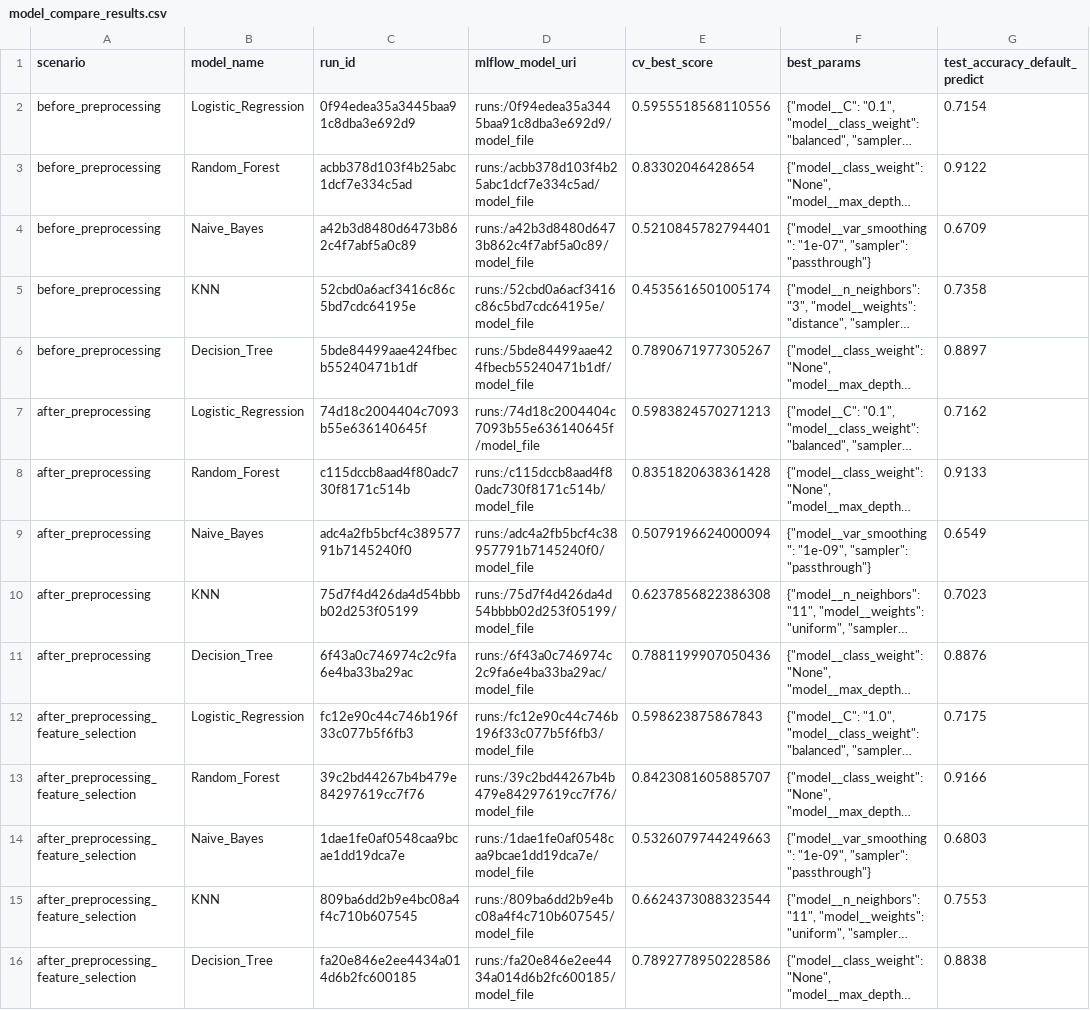
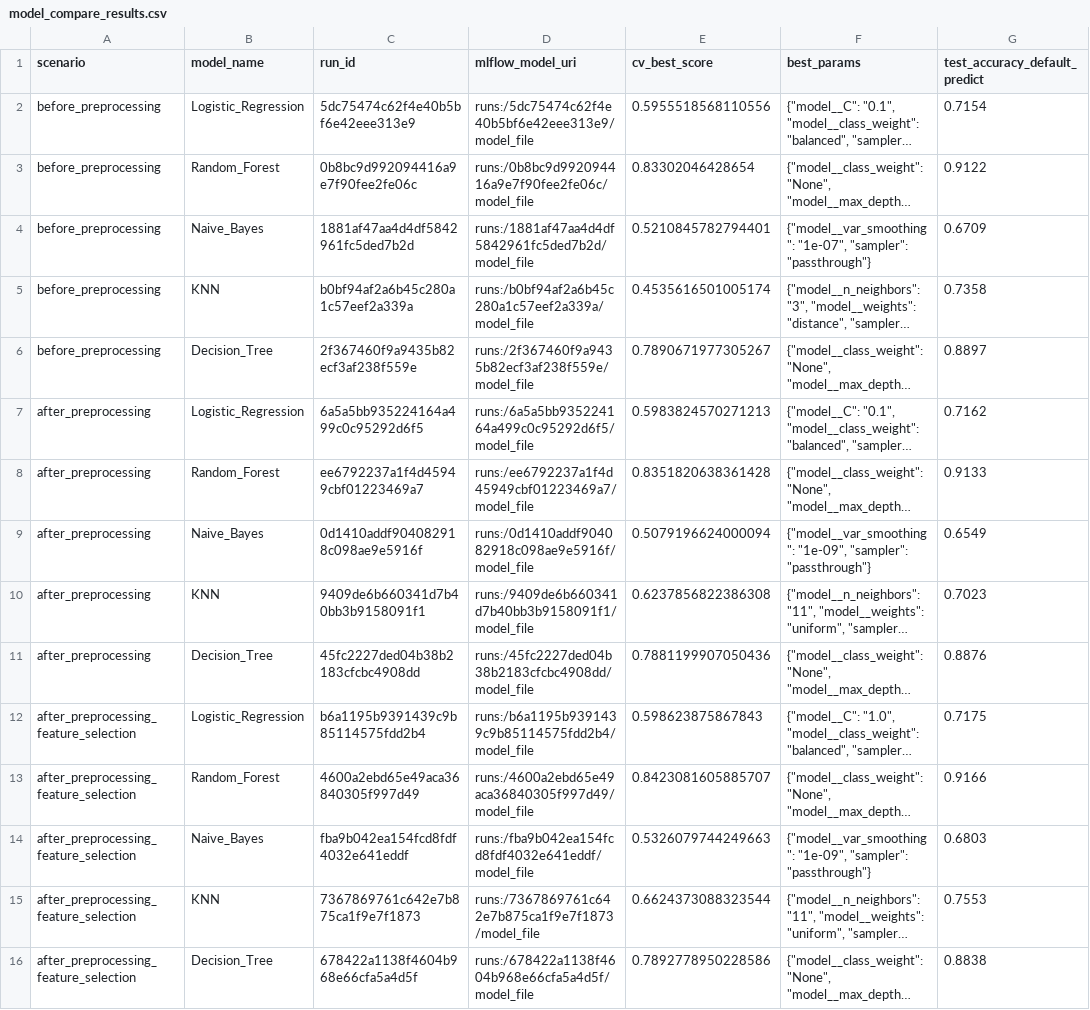
Before and after one commit to ltt230205/ml_project_ETE, a CSV file: artifacts/staged_pipeline/model_compare_results.csv, drawn as a sheet; only a part is shown; long unchanged cells end in …; the diff names each change by its address in the sheet, - before the commit and + after, or states it on an @@ line.

```diff
--- a/artifacts/staged_pipeline/model_compare_results.csv
+++ b/artifacts/staged_pipeline/model_compare_results.csv
-C2 (run_id): 0f94edea35a3445baa91c8dba3e692d9
+C2 (run_id): 5dc75474c62f4e40b5bf6e42eee313e9
-D2 (mlflow_model_uri): runs:/0f94edea35a3445baa91c8dba3e692d9/model_file
+D2 (mlflow_model_uri): runs:/5dc75474c62f4e40b5bf6e42eee313e9/model_file
-C3 (run_id): acbb378d103f4b25abc1dcf7e334c5ad
+C3 (run_id): 0b8bc9d992094416a9e7f90fee2fe06c
-D3 (mlflow_model_uri): runs:/acbb378d103f4b25abc1dcf7e334c5ad/model_file
+D3 (mlflow_model_uri): runs:/0b8bc9d992094416a9e7f90fee2fe06c/model_file
-C4 (run_id): a42b3d8480d6473b862c4f7abf5a0c89
+C4 (run_id): 1881af47aa4d4df5842961fc5ded7b2d
-D4 (mlflow_model_uri): runs:/a42b3d8480d6473b862c4f7abf5a0c89/model_file
+D4 (mlflow_model_uri): runs:/1881af47aa4d4df5842961fc5ded7b2d/model_file
-C5 (run_id): 52cbd0a6acf3416c86c5bd7cdc64195e
+C5 (run_id): b0bf94af2a6b45c280a1c57eef2a339a
-D5 (mlflow_model_uri): runs:/52cbd0a6acf3416c86c5bd7cdc64195e/model_file
+D5 (mlflow_model_uri): runs:/b0bf94af2a6b45c280a1c57eef2a339a/model_file
-C6 (run_id): 5bde84499aae424fbecb55240471b1df
+C6 (run_id): 2f367460f9a9435b82ecf3af238f559e
-D6 (mlflow_model_uri): runs:/5bde84499aae424fbecb55240471b1df/model_file
+D6 (mlflow_model_uri): runs:/2f367460f9a9435b82ecf3af238f559e/model_file
-C7 (run_id): 74d18c2004404c7093b55e636140645f
+C7 (run_id): 6a5a5bb935224164a499c0c95292d6f5
-D7 (mlflow_model_uri): runs:/74d18c2004404c7093b55e636140645f/model_file
+D7 (mlflow_model_uri): runs:/6a5a5bb935224164a499c0c95292d6f5/model_file
-C8 (run_id): c115dccb8aad4f80adc730f8171c514b
+C8 (run_id): ee6792237a1f4d45949cbf01223469a7
-D8 (mlflow_model_uri): runs:/c115dccb8aad4f80adc730f8171c514b/model_file
+D8 (mlflow_model_uri): runs:/ee6792237a1f4d45949cbf01223469a7/model_file
-C9 (run_id): adc4a2fb5bcf4c38957791b7145240f0
+C9 (run_id): 0d1410addf904082918c098ae9e5916f
-D9 (mlflow_model_uri): runs:/adc4a2fb5bcf4c38957791b7145240f0/model_file
+D9 (mlflow_model_uri): runs:/0d1410addf904082918c098ae9e5916f/model_file
-C10 (run_id): 75d7f4d426da4d54bbbb02d253f05199
+C10 (run_id): 9409de6b660341d7b40bb3b9158091f1
-D10 (mlflow_model_uri): runs:/75d7f4d426da4d54bbbb02d253f05199/model_file
+D10 (mlflow_model_uri): runs:/9409de6b660341d7b40bb3b9158091f1/model_file
-C11 (run_id): 6f43a0c746974c2c9fa6e4ba33ba29ac
+C11 (run_id): 45fc2227ded04b38b2183cfcbc4908dd
-D11 (mlflow_model_uri): runs:/6f43a0c746974c2c9fa6e4ba33ba29ac/model_file
+D11 (mlflow_model_uri): runs:/45fc2227ded04b38b2183cfcbc4908dd/model_file
-C12 (run_id): fc12e90c44c746b196f33c077b5f6fb3
+C12 (run_id): b6a1195b9391439c9b85114575fdd2b4
-D12 (mlflow_model_uri): runs:/fc12e90c44c746b196f33c077b5f6fb3/model_file
+D12 (mlflow_model_uri): runs:/b6a1195b9391439c9b85114575fdd2b4/model_file
-C13 (run_id): 39c2bd44267b4b479e84297619cc7f76
+C13 (run_id): 4600a2ebd65e49aca36840305f997d49
-D13 (mlflow_model_uri): runs:/39c2bd44267b4b479e84297619cc7f76/model_file
+D13 (mlflow_model_uri): runs:/4600a2ebd65e49aca36840305f997d49/model_file
-C14 (run_id): 1dae1fe0af0548caa9bcae1dd19dca7e
+C14 (run_id): fba9b042ea154fcd8fdf4032e641eddf
-D14 (mlflow_model_uri): runs:/1dae1fe0af0548caa9bcae1dd19dca7e/model_file
+D14 (mlflow_model_uri): runs:/fba9b042ea154fcd8fdf4032e641eddf/model_file
-C15 (run_id): 809ba6dd2b9e4bc08a4f4c710b607545
+C15 (run_id): 7367869761c642e7b875ca1f9e7f1873
-D15 (mlflow_model_uri): runs:/809ba6dd2b9e4bc08a4f4c710b607545/model_file
+D15 (mlflow_model_uri): runs:/7367869761c642e7b875ca1f9e7f1873/model_file
-C16 (run_id): fa20e846e2ee4434a014d6b2fc600185
+C16 (run_id): 678422a1138f4604b968e66cfa5a4d5f
-D16 (mlflow_model_uri): runs:/fa20e846e2ee4434a014d6b2fc600185/model_file
+D16 (mlflow_model_uri): runs:/678422a1138f4604b968e66cfa5a4d5f/model_file
```
Also changed, not shown: artifacts/staged_pipeline/threshold_compare_results.csv, 18 other files.
